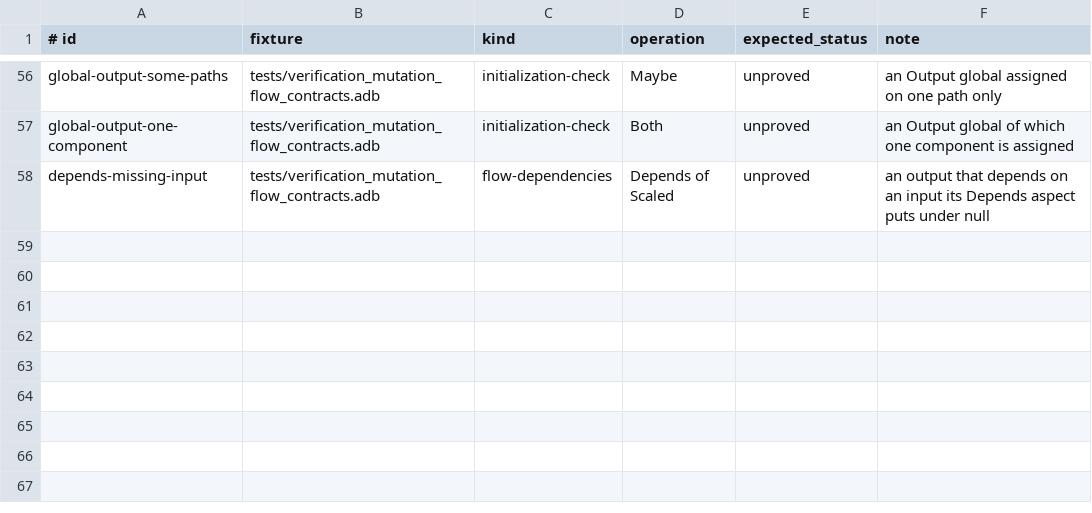
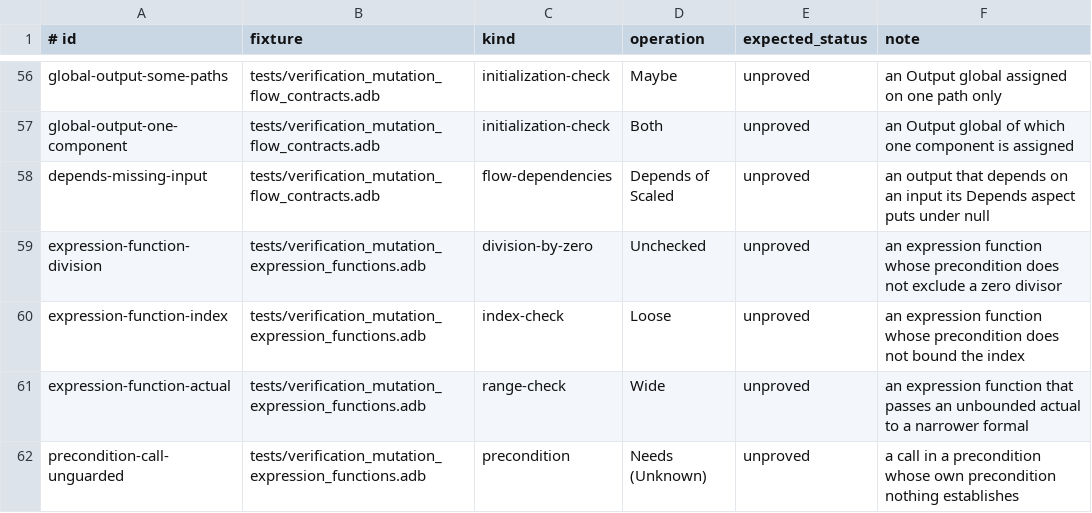
Before and after one commit to mmartign/AdaLang_Analyzer, a TSV file: quality/verification_mutations.tsv, drawn as a sheet; only a part is shown, gaps mark what is left out.

Commit message:
Verify expression functions; check what is inside Pre and Post
An expression function is verified as a subprogram, wherever it is
declared. Its graph is the one evaluation of its expression, entered with
the subtypes of its parameters and what its precondition says; its
postcondition is checked at the exit. Until now only a subprogram body was
verified: an expression function at package level raised no obligation at
all, and one nested in a subprogram was walked by the enclosing pass with
no state. A nested expression function is now left to its own pass, as a
nested body is.

The checks inside a precondition and a postcondition are obligations with
a final verdict. The precondition is evaluated on entry, before it is
assumed, in a state that does not depend on the body, so it is decided
even where the body is outside the verified subset. The postcondition is
evaluated in the state at the normal exit; where the subprogram is outside
the subset its checks are unsupported, as those of the body are, and no
longer missing.

GNATprove agrees on every check of the two new fixtures, which join the
differential test; four mutations.

On the five fully proved corpora 875 more of GNATprove's checks have an
AdaLang obligation at their place (no obligation at the place: 1,496, from
2,371) and 128 more are proved (3,018). No disagreement in either
direction. Ten corpora re-run: no finding changes; no obligation goes from
proved to unproved or unsupported; 157 existing obligations in nested
expression functions and contracts are newly proved.

```diff
--- a/quality/verification_mutations.tsv
+++ b/quality/verification_mutations.tsv
@@ -58 +58,5 @@ global-output-one-component	tests/verification_mutation_flow_contracts.adb	initi
 depends-missing-input	tests/verification_mutation_flow_contracts.adb	flow-dependencies	Depends of Scaled	unproved	an output that depends on an input its Depends aspect puts under null
+expression-function-division	tests/verification_mutation_expression_functions.adb	division-by-zero	Unchecked	unproved	an expression function whose precondition does not exclude a zero divisor
+expression-function-index	tests/verification_mutation_expression_functions.adb	index-check	Loose	unproved	an expression function whose precondition does not bound the index
+expression-function-actual	tests/verification_mutation_expression_functions.adb	range-check	Wide	unproved	an expression function that passes an unbounded actual to a narrower formal
+precondition-call-unguarded	tests/verification_mutation_expression_functions.adb	precondition	Needs (Unknown)	unproved	a call in a precondition whose own precondition nothing establishes
```
Also changed, not shown: 12 other files.
